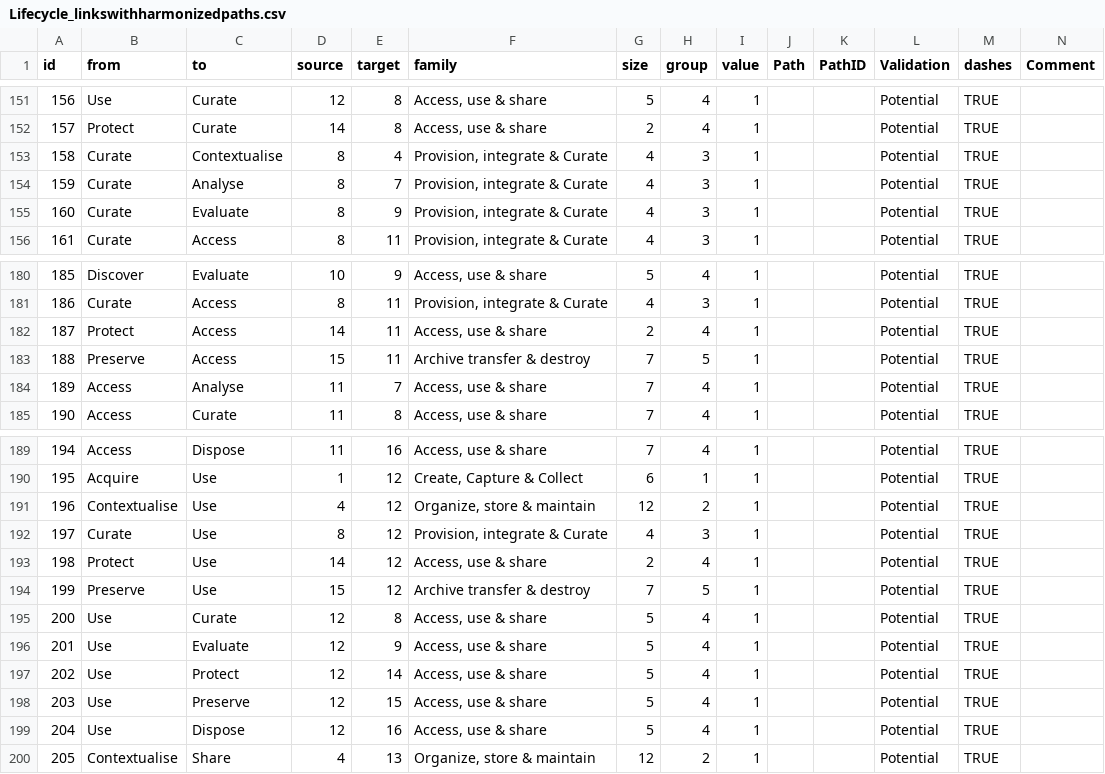
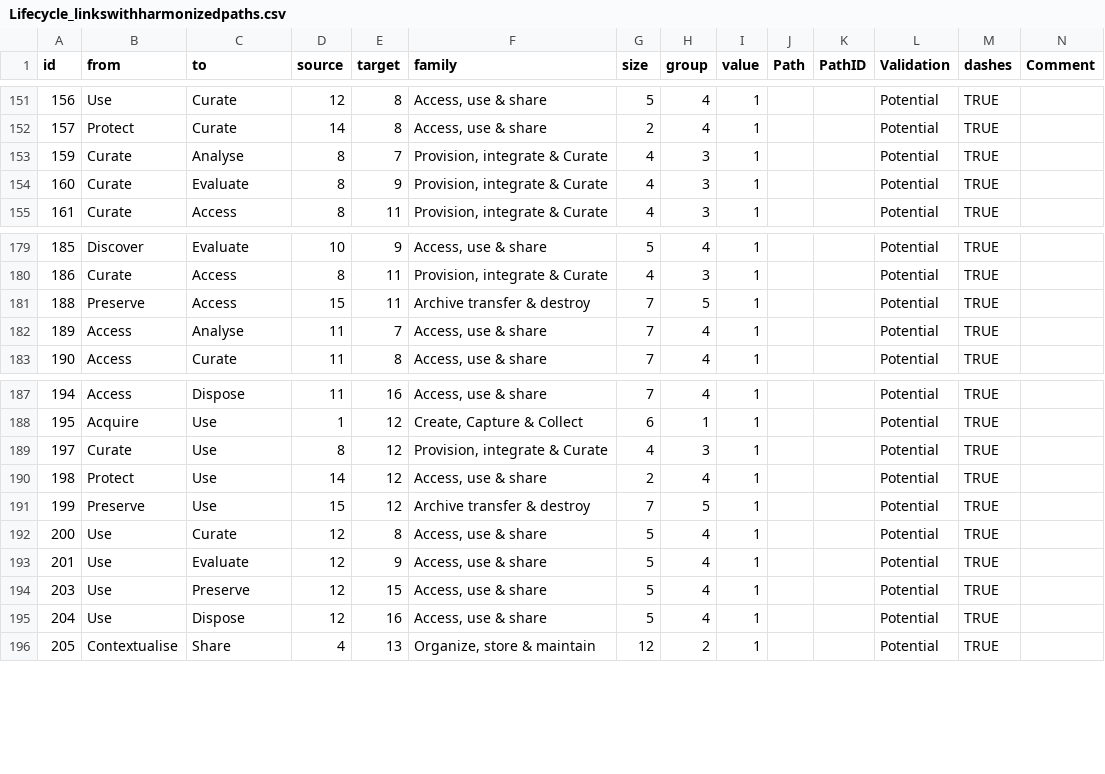
Before and after one commit to JulesFKirby/DataInformationLifecycle, a CSV file: Lifecycle_linkswithharmonizedpaths.csv, drawn as a sheet; only a part is shown, gaps mark what is left out.

Commit message:
Add files via upload

```diff
--- a/Lifecycle_linkswithharmonizedpaths.csv
+++ b/Lifecycle_linkswithharmonizedpaths.csv
@@ -152,3 +152,2 @@ id,from,to,source,target,family,size,group,value,Path,PathID,Validation,dashes,C
 157,Protect,Curate,14,8,"Access, use & share",2,4,1,,,Potential,TRUE,
-158,Curate,Contextualise,8,4,"Provision, integrate & Curate",4,3,1,,,Potential,TRUE,
 159,Curate,Analyse,8,7,"Provision, integrate & Curate",4,3,1,,,Potential,TRUE,
@@ -181,3 +180,2 @@ id,from,to,source,target,family,size,group,value,Path,PathID,Validation,dashes,C
 186,Curate,Access,8,11,"Provision, integrate & Curate",4,3,1,,,Potential,TRUE,
-187,Protect,Access,14,11,"Access, use & share",2,4,1,,,Potential,TRUE,
 188,Preserve,Access,15,11,Archive transfer & destroy,7,5,1,,,Potential,TRUE,
@@ -190,3 +188,2 @@ id,from,to,source,target,family,size,group,value,Path,PathID,Validation,dashes,C
 195,Acquire,Use,1,12,"Create, Capture & Collect",6,1,1,,,Potential,TRUE,
-196,Contextualise,Use,4,12,"Organize, store & maintain",12,2,1,,,Potential,TRUE,
 197,Curate,Use,8,12,"Provision, integrate & Curate",4,3,1,,,Potential,TRUE,
@@ -196,3 +193,2 @@ id,from,to,source,target,family,size,group,value,Path,PathID,Validation,dashes,C
 201,Use,Evaluate,12,9,"Access, use & share",5,4,1,,,Potential,TRUE,
-202,Use,Protect,12,14,"Access, use & share",5,4,1,,,Potential,TRUE,
 203,Use,Preserve,12,15,"Access, use & share",5,4,1,,,Potential,TRUE,
```
